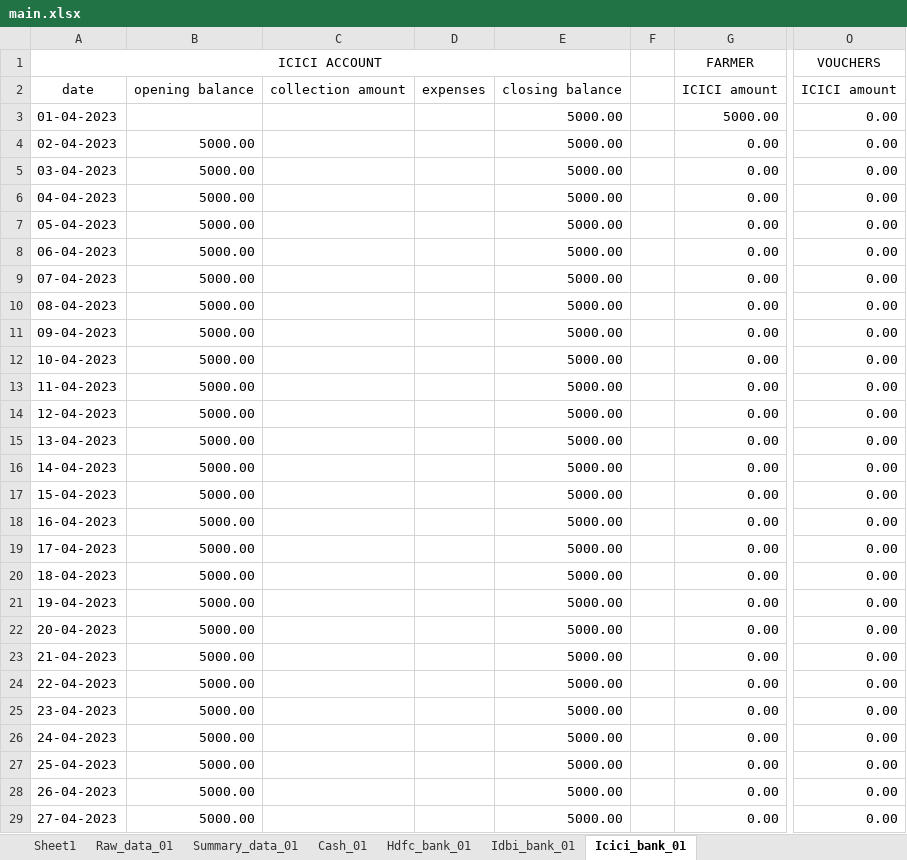
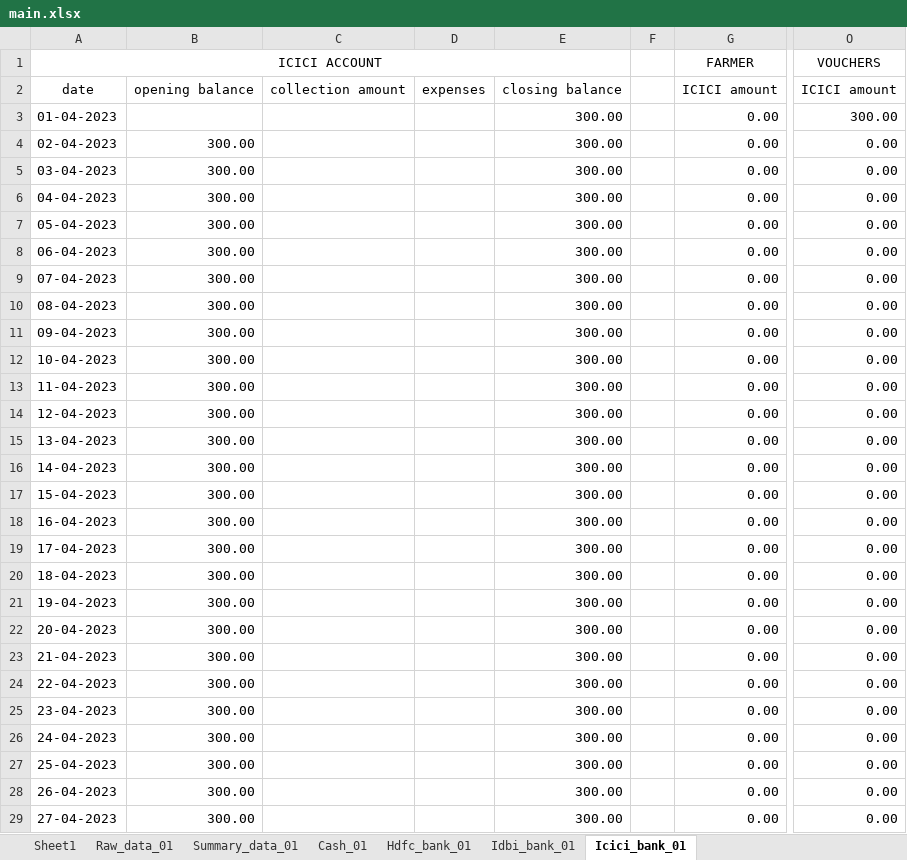
Before and after one commit to milanjakhaniya/expenses, an Excel workbook: main.xlsx, sheet Icici_bank_01, drawn as a sheet; only a part is shown, gaps mark what is left out; values as stored, in another font and other column widths than the file's, no borders; the diff covers the shown part only; the diff names each change by its address in the sheet, - before the commit and + after, or states it on an @@ line.

```diff
--- a/main.xlsx (sheet Icici_bank_01)
+++ b/main.xlsx (sheet Icici_bank_01)
-E3:E29: 5000.00
+E3:E29: 300.00
-G3 (FARMER): 5000.00
+G3 (FARMER): 0.00
-O3 (VOUCHERS): 0.00
+O3 (VOUCHERS): 300.00
-B4:B29: 5000.00
+B4:B29: 300.00
```
Also changed, not shown: 678 edited cells elsewhere in this sheet, sheet Cash_01, sheet Hdfc_bank_01, sheet Summary_data_01, sheet Idbi_bank_01, sheet Raw_data_01, formulas that keep their value, 2 other files.
